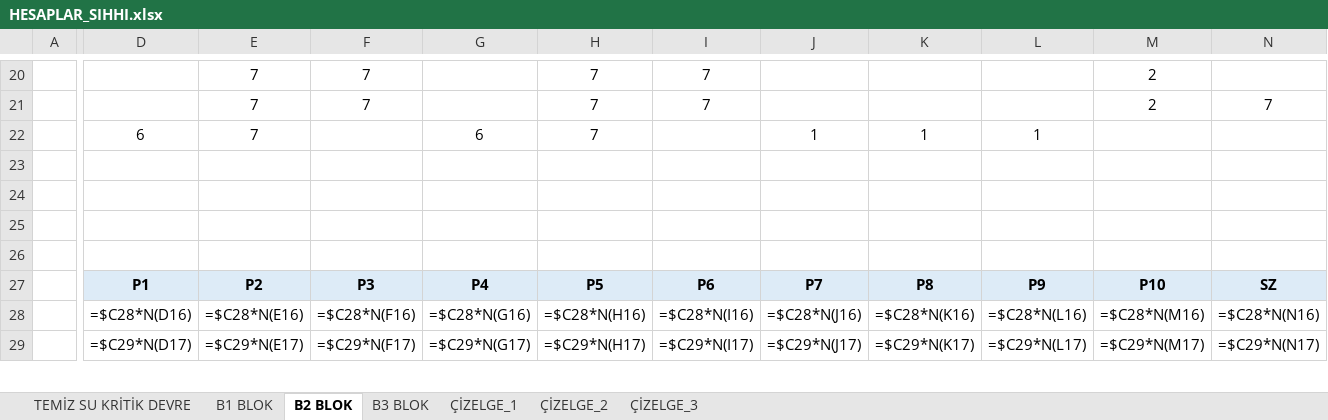
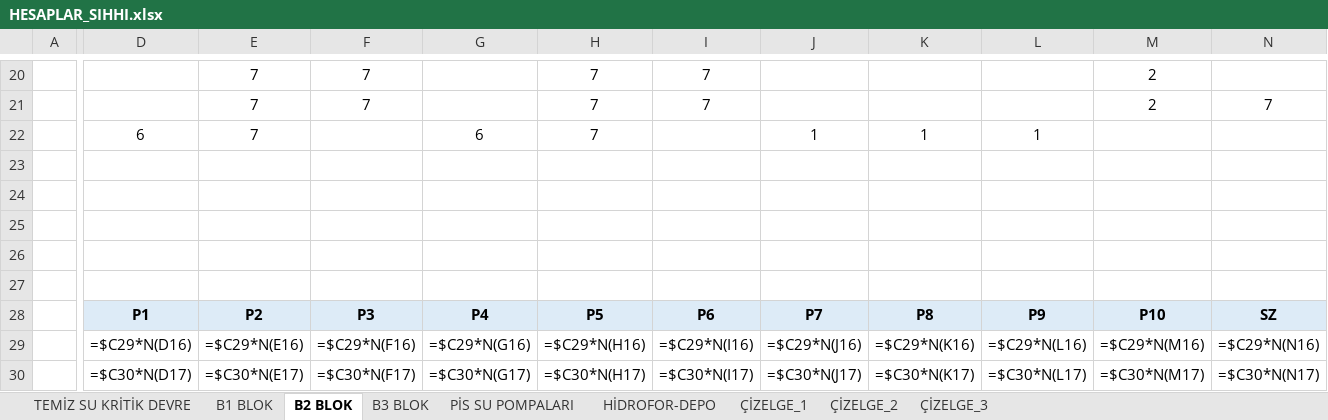
Before and after one commit to icanozkaya/rotas-cizim-motoru, an Excel workbook: proje/hesaplar_sema/HESAPLAR_SIHHI.xlsx, sheet B2 BLOK, drawn as a sheet; only a part is shown, gaps mark what is left out; values as stored, in another font and other column widths than the file's, no borders; formulas without a stored value are shown as written; addresses are those after the commit; rows hold the shown columns only; the diff covers the shown part only; the diff names each change by its address in the sheet, - before the commit and + after, or states it on an @@ line.

```diff
--- a/proje/hesaplar_sema/HESAPLAR_SIHHI.xlsx (sheet B2 BLOK)
+++ b/proje/hesaplar_sema/HESAPLAR_SIHHI.xlsx (sheet B2 BLOK)
+sheet tab: PİS SU POMPALARI
+sheet tab: HİDROFOR-DEPO
+row 24: (empty)
-D29: =$C28*N(D16)
+D29: =$C29*N(D16)
-E29: =$C28*N(E16)
+E29: =$C29*N(E16)
-F29: =$C28*N(F16)
+F29: =$C29*N(F16)
-G29: =$C28*N(G16)
+G29: =$C29*N(G16)
-H29: =$C28*N(H16)
+H29: =$C29*N(H16)
-I29: =$C28*N(I16)
+I29: =$C29*N(I16)
-J29: =$C28*N(J16)
+J29: =$C29*N(J16)
-K29: =$C28*N(K16)
+K29: =$C29*N(K16)
-L29: =$C28*N(L16)
+L29: =$C29*N(L16)
-M29: =$C28*N(M16)
+M29: =$C29*N(M16)
-N29: =$C28*N(N16)
+N29: =$C29*N(N16)
-D30: =$C29*N(D17)
+D30: =$C30*N(D17)
-E30: =$C29*N(E17)
+E30: =$C30*N(E17)
-F30: =$C29*N(F17)
+F30: =$C30*N(F17)
-G30: =$C29*N(G17)
+G30: =$C30*N(G17)
-H30: =$C29*N(H17)
+H30: =$C30*N(H17)
-I30: =$C29*N(I17)
+I30: =$C30*N(I17)
-J30: =$C29*N(J17)
+J30: =$C30*N(J17)
-K30: =$C29*N(K17)
+K30: =$C30*N(K17)
-L30: =$C29*N(L17)
+L30: =$C30*N(L17)
-M30: =$C29*N(M17)
+M30: =$C30*N(M17)
-N30: =$C29*N(N17)
+N30: =$C30*N(N17)
```
Also changed, not shown: 1 added row and 89 edited cells elsewhere in this sheet, sheet B3 BLOK, sheet B1 BLOK, sheet TEMİZ SU KRİTİK DEVRE, 4 other files.
